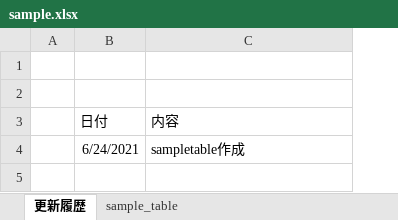
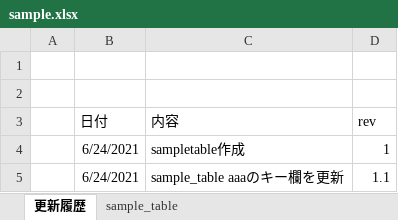
Before and after one commit to takaki-fukuzawa/mysite, an Excel workbook: doc/sample/sample.xlsx, sheet 更新履歴, drawn as a sheet; values as stored, in another font and other column widths than the file's, no borders; the diff names each change by its address in the sheet, - before the commit and + after, or states it on an @@ line.

Commit message:
sample_tableのキー欄を更新

```diff
--- a/doc/sample/sample.xlsx (sheet 更新履歴)
+++ b/doc/sample/sample.xlsx (sheet 更新履歴)
+column D (rev), row 4: 1
+row 5:  | 6/24/2021 | sample_table aaaのキー欄を更新 | 1.1
```
Also changed, not shown: sheet sample_table.
